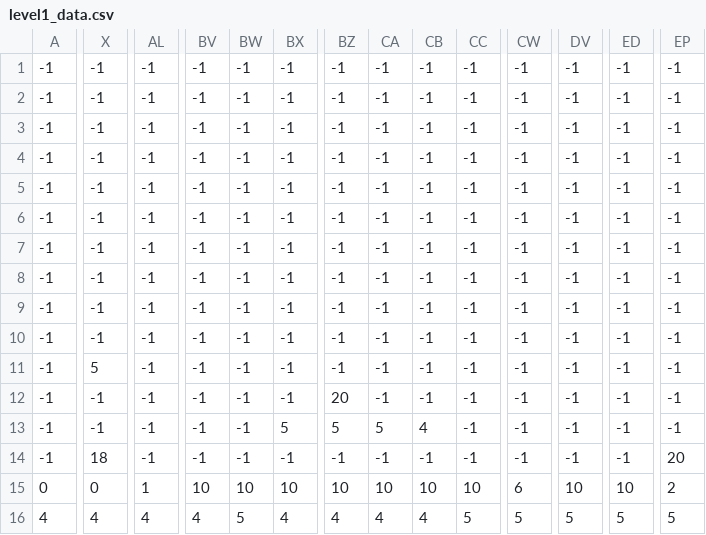
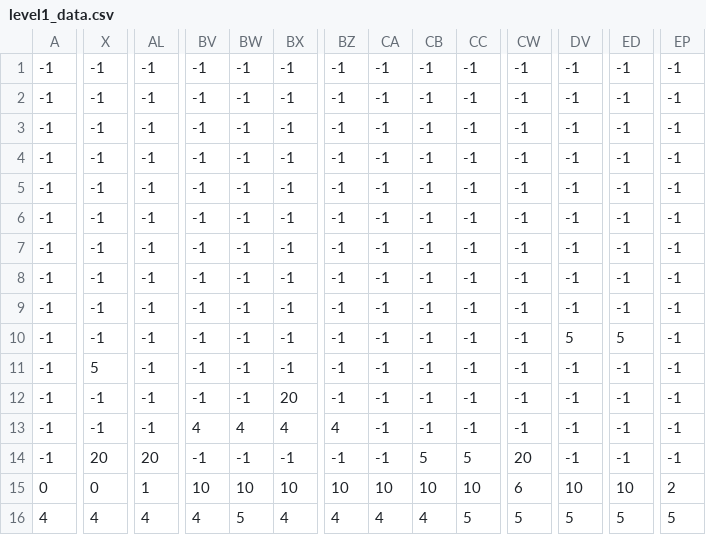
Before and after one commit to Carbon32/kruz-invasion, a CSV file: levels/level1_data.csv, drawn as a sheet; only a part is shown, gaps mark what is left out; the diff covers the shown part only; the diff names each change by its address in the sheet, - before the commit and + after, or states it on an @@ line.

Commit message:
Better level & fixed enemies not spawning bug

```diff
--- a/levels/level1_data.csv
+++ b/levels/level1_data.csv
-DV10: -1
+DV10: 5
-ED10: -1
+ED10: 5
-BX12: -1
+BX12: 20
-BZ12: 20
+BZ12: -1
-BV13: -1
+BV13: 4
-BW13: -1
+BW13: 4
-BX13: 5
+BX13: 4
-BZ13: 5
+BZ13: 4
-CA13: 5
+CA13: -1
-CB13: 4
+CB13: -1
-X14: 18
+X14: 20
-AL14: -1
+AL14: 20
-CB14: -1
+CB14: 5
-CC14: -1
+CC14: 5
-CW14: -1
+CW14: 20
-EP14: 20
+EP14: -1
```
Also changed, not shown: 1 edited cell elsewhere in this file, 1 other file.
